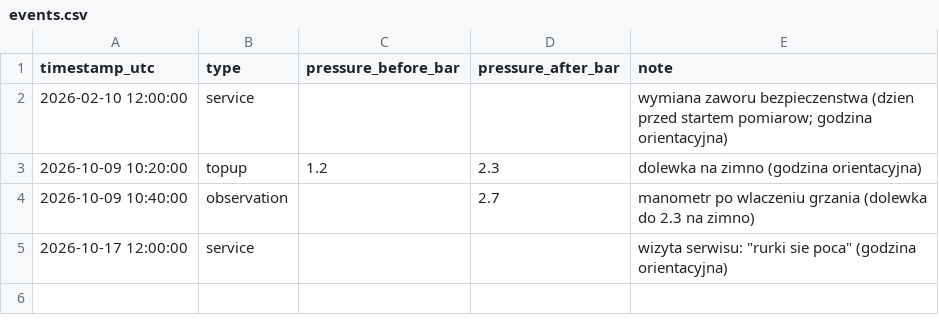
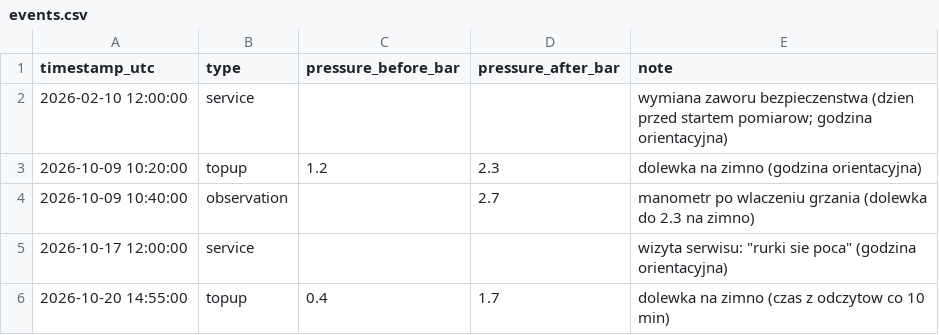
Before and after one commit to konradmakosa/vaillant, a CSV file: docs/events.csv, drawn as a sheet.

Commit message:
events: dolewka 20.10

```diff
--- a/docs/events.csv
+++ b/docs/events.csv
@@ -5 +5,2 @@ timestamp_utc,type,pressure_before_bar,pressure_after_bar,note
 2026-10-17 12:00:00,service,,,wizyta serwisu: "rurki sie poca" (godzina orientacyjna)
+2026-10-20 14:55:00,topup,0.4,1.7,dolewka na zimno (czas z odczytow co 10 min)
```
